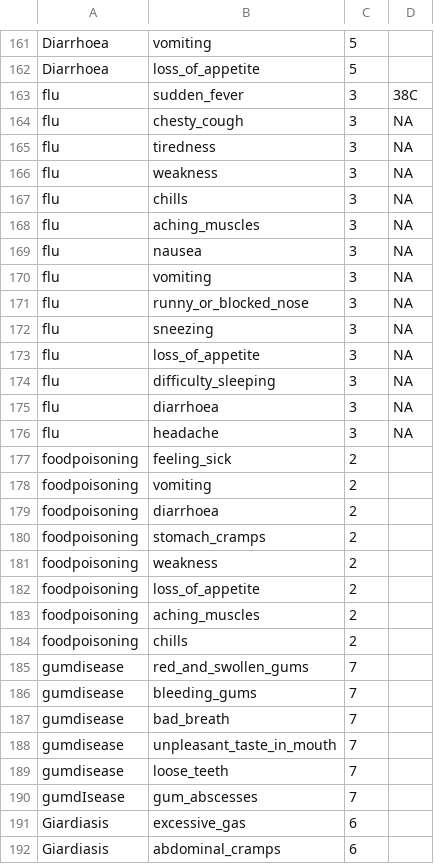
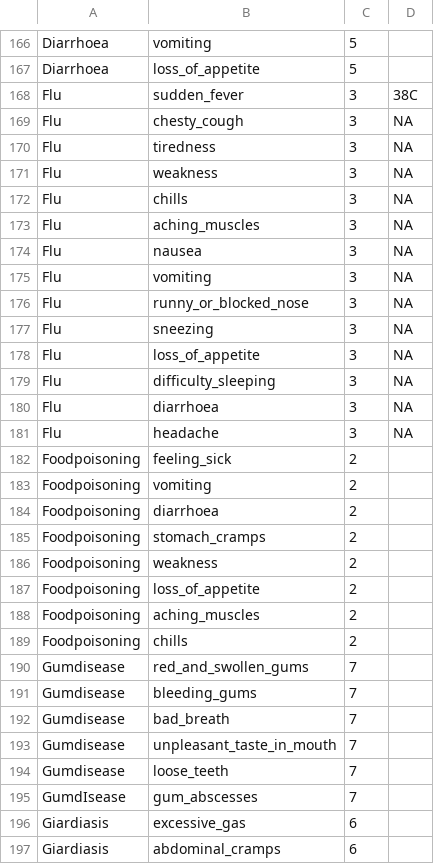
Before and after one commit to 1kingofattitude1/SMART-1, a CSV file: disease_dataset.csv, drawn as a sheet; only a part is shown, gaps mark what is left out; the diff covers the shown part only.

```diff
--- a/disease_dataset.csv
+++ b/disease_dataset.csv
@@ -162,30 +167,30 @@ Diarrhoea,vomiting,5,
 Diarrhoea,loss_of_appetite,5,
-flu,sudden_fever,3,38C
-flu,chesty_cough,3,NA
-flu,tiredness,3,NA
-flu,weakness,3,NA
-flu,chills,3,NA
-flu,aching_muscles,3,NA
-flu,nausea,3,NA
-flu,vomiting,3,NA
-flu,runny_or_blocked_nose,3,NA
-flu,sneezing,3,NA
-flu,loss_of_appetite,3,NA
-flu,difficulty_sleeping,3,NA
-flu,diarrhoea,3,NA
-flu,headache,3,NA
-foodpoisoning,feeling_sick,2,
-foodpoisoning,vomiting,2,
-foodpoisoning,diarrhoea,2,
-foodpoisoning,stomach_cramps,2,
-foodpoisoning,weakness,2,
-foodpoisoning,loss_of_appetite,2,
-foodpoisoning,aching_muscles,2,
-foodpoisoning,chills,2,
-gumdisease,red_and_swollen_gums,7,
-gumdisease,bleeding_gums,7,
-gumdisease,bad_breath,7,
-gumdisease,unpleasant_taste_in_mouth,7,
-gumdisease,loose_teeth,7,
-gumdIsease,gum_abscesses,7,
+Flu,sudden_fever,3,38C
+Flu,chesty_cough,3,NA
+Flu,tiredness,3,NA
+Flu,weakness,3,NA
+Flu,chills,3,NA
+Flu,aching_muscles,3,NA
+Flu,nausea,3,NA
+Flu,vomiting,3,NA
+Flu,runny_or_blocked_nose,3,NA
+Flu,sneezing,3,NA
+Flu,loss_of_appetite,3,NA
+Flu,difficulty_sleeping,3,NA
+Flu,diarrhoea,3,NA
+Flu,headache,3,NA
+Foodpoisoning,feeling_sick,2,
+Foodpoisoning,vomiting,2,
+Foodpoisoning,diarrhoea,2,
+Foodpoisoning,stomach_cramps,2,
+Foodpoisoning,weakness,2,
+Foodpoisoning,loss_of_appetite,2,
+Foodpoisoning,aching_muscles,2,
+Foodpoisoning,chills,2,
+Gumdisease,red_and_swollen_gums,7,
+Gumdisease,bleeding_gums,7,
+Gumdisease,bad_breath,7,
+Gumdisease,unpleasant_taste_in_mouth,7,
+Gumdisease,loose_teeth,7,
+GumdIsease,gum_abscesses,7,
 Giardiasis,excessive_gas,6,
```
Also changed, not shown: 53 added rows and 3 edited cells elsewhere in this file.
